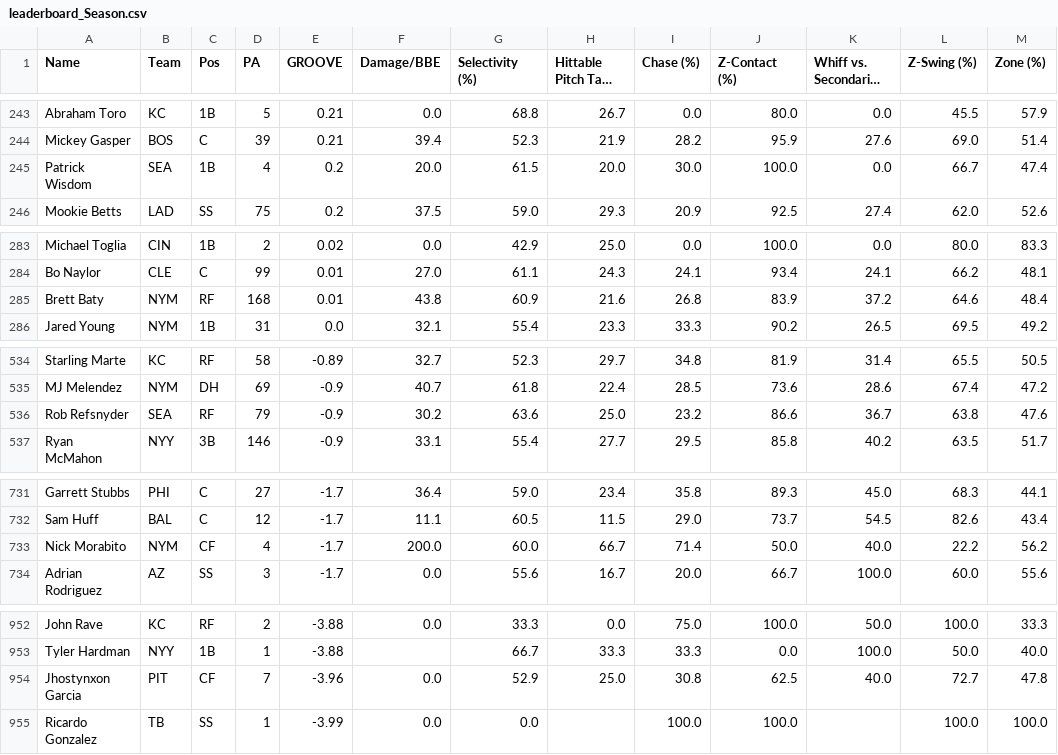
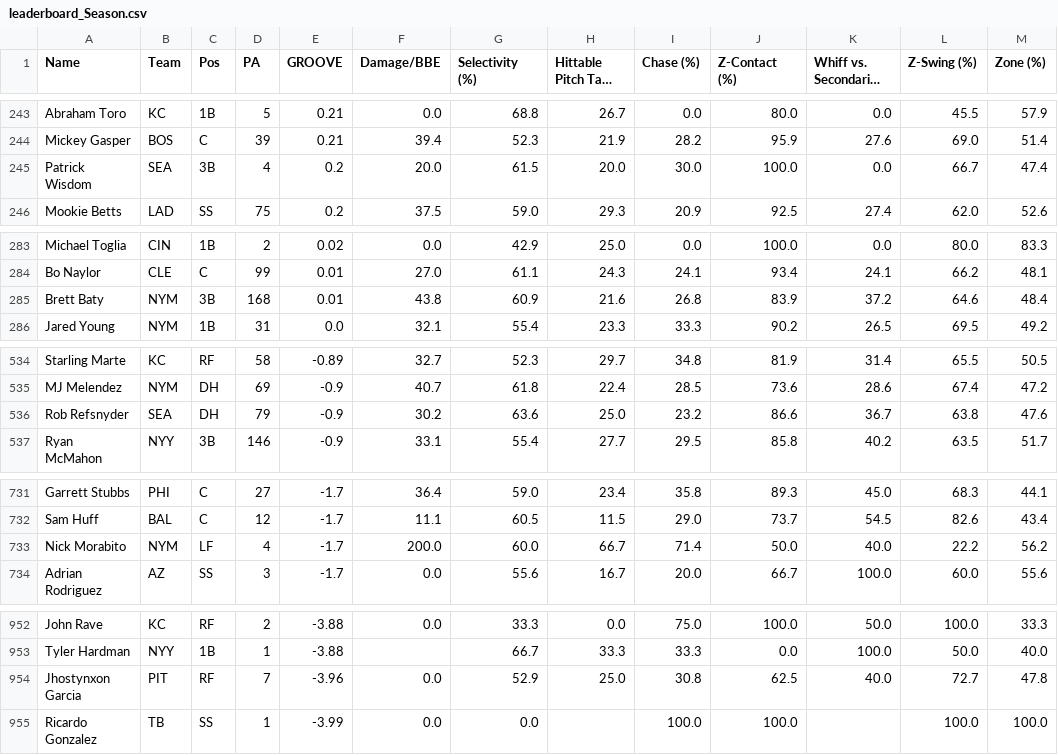
Before and after one commit to GEK3/Emporer-s-New-GROOVE, a CSV file: data/leaderboard_Season.csv, drawn as a sheet; only a part is shown, gaps mark what is left out; long unchanged cells end in …; the diff covers the shown part only.

```diff
--- a/data/leaderboard_Season.csv
+++ b/data/leaderboard_Season.csv
@@ -244,3 +244,3 @@ Abraham Toro,KC,1B,5,0.21,0.0,68.8,26.7,0.0,80.0,0.0,45.5,57.9
 Mickey Gasper,BOS,C,39,0.21,39.4,52.3,21.9,28.2,95.9,27.6,69.0,51.4
-Patrick Wisdom,SEA,1B,4,0.2,20.0,61.5,20.0,30.0,100.0,0.0,66.7,47.4
+Patrick Wisdom,SEA,3B,4,0.2,20.0,61.5,20.0,30.0,100.0,0.0,66.7,47.4
 Mookie Betts,LAD,SS,75,0.2,37.5,59.0,29.3,20.9,92.5,27.4,62.0,52.6
@@ -284,3 +284,3 @@ Michael Toglia,CIN,1B,2,0.02,0.0,42.9,25.0,0.0,100.0,0.0,80.0,83.3
 Bo Naylor,CLE,C,99,0.01,27.0,61.1,24.3,24.1,93.4,24.1,66.2,48.1
-Brett Baty,NYM,RF,168,0.01,43.8,60.9,21.6,26.8,83.9,37.2,64.6,48.4
+Brett Baty,NYM,3B,168,0.01,43.8,60.9,21.6,26.8,83.9,37.2,64.6,48.4
 Jared Young,NYM,1B,31,0.0,32.1,55.4,23.3,33.3,90.2,26.5,69.5,49.2
@@ -535,3 +535,3 @@ Starling Marte,KC,RF,58,-0.89,32.7,52.3,29.7,34.8,81.9,31.4,65.5,50.5
 MJ Melendez,NYM,DH,69,-0.9,40.7,61.8,22.4,28.5,73.6,28.6,67.4,47.2
-Rob Refsnyder,SEA,RF,79,-0.9,30.2,63.6,25.0,23.2,86.6,36.7,63.8,47.6
+Rob Refsnyder,SEA,DH,79,-0.9,30.2,63.6,25.0,23.2,86.6,36.7,63.8,47.6
 Ryan McMahon,NYY,3B,146,-0.9,33.1,55.4,27.7,29.5,85.8,40.2,63.5,51.7
@@ -732,3 +732,3 @@ Garrett Stubbs,PHI,C,27,-1.7,36.4,59.0,23.4,35.8,89.3,45.0,68.3,44.1
 Sam Huff,BAL,C,12,-1.7,11.1,60.5,11.5,29.0,73.7,54.5,82.6,43.4
-Nick Morabito,NYM,CF,4,-1.7,200.0,60.0,66.7,71.4,50.0,40.0,22.2,56.2
+Nick Morabito,NYM,LF,4,-1.7,200.0,60.0,66.7,71.4,50.0,40.0,22.2,56.2
 Adrian Rodriguez,AZ,SS,3,-1.7,0.0,55.6,16.7,20.0,66.7,100.0,60.0,55.6
@@ -953,3 +953,3 @@ John Rave,KC,RF,2,-3.88,0.0,33.3,0.0,75.0,100.0,50.0,100.0,33.3
 Tyler Hardman,NYY,1B,1,-3.88,,66.7,33.3,33.3,0.0,100.0,50.0,40.0
-Jhostynxon Garcia,PIT,CF,7,-3.96,0.0,52.9,25.0,30.8,62.5,40.0,72.7,47.8
+Jhostynxon Garcia,PIT,RF,7,-3.96,0.0,52.9,25.0,30.8,62.5,40.0,72.7,47.8
 Ricardo Gonzalez,TB,SS,1,-3.99,0.0,0.0,,100.0,100.0,,100.0,100.0
```
Also changed, not shown: 1 edited cell elsewhere in this file, data/player_info.csv, 1 other file.
